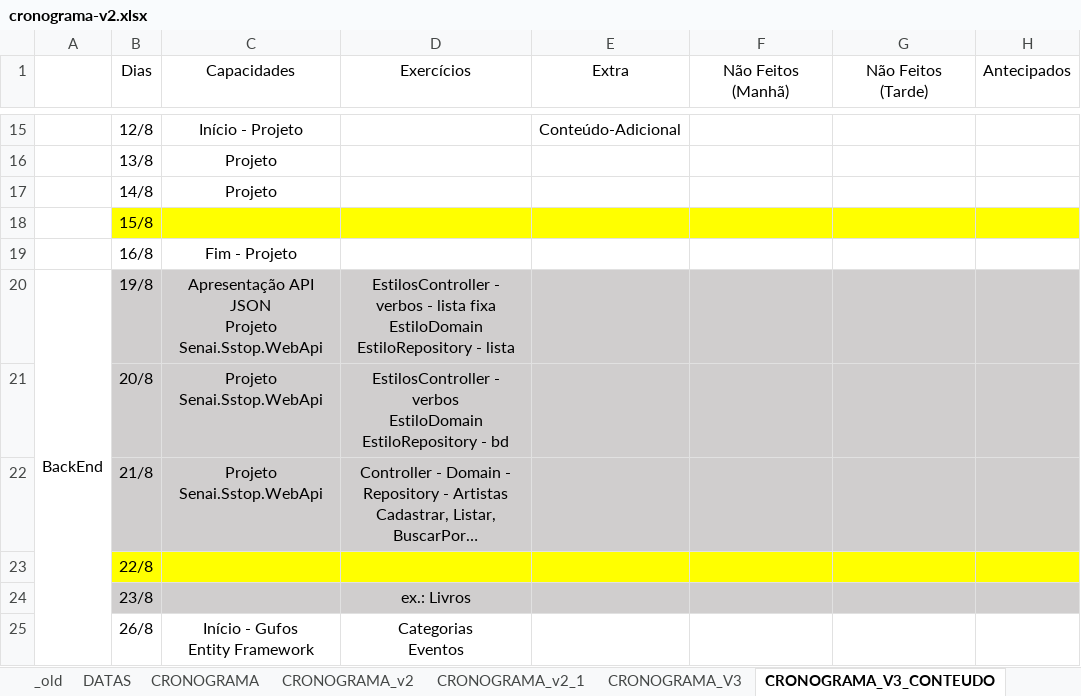
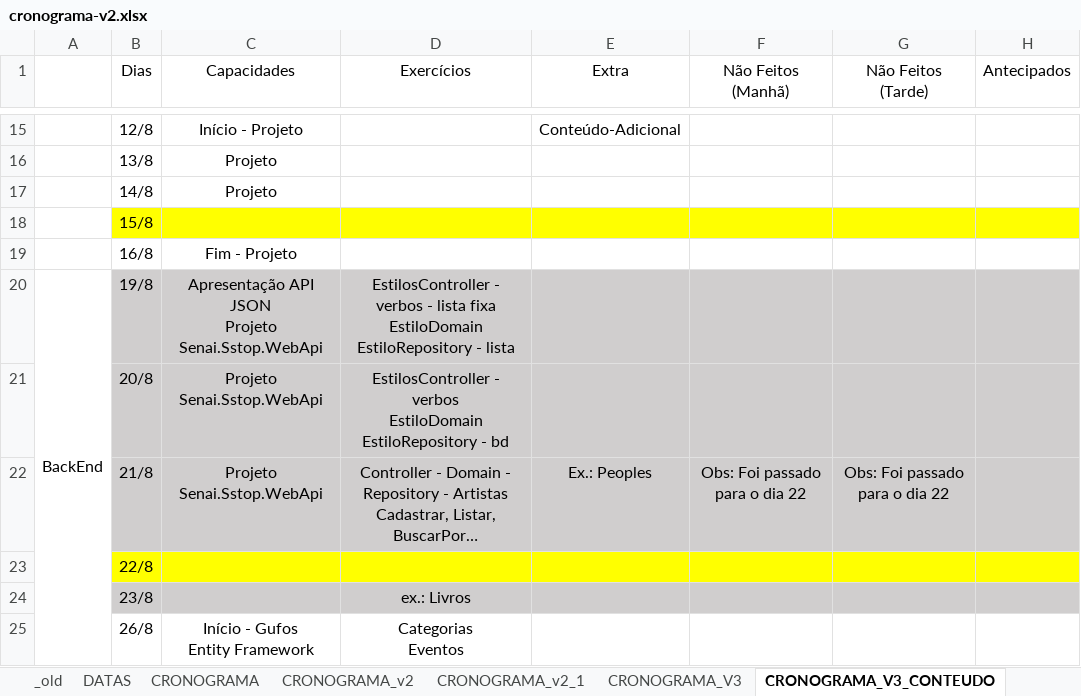
Before and after one commit to corujasdevbr/senai-desenvolvimento-2s2019, an Excel workbook: planejamento/cronograma-v2.xlsx, sheet CRONOGRAMA_V3_CONTEUDO, drawn as a sheet; only a part is shown, gaps mark what is left out; long unchanged cells end in …; values as stored, in another font and other column widths than the file's, no borders; the diff names each change by its address in the sheet, - before the commit and + after, or states it on an @@ line.

```diff
--- a/planejamento/cronograma-v2.xlsx (sheet CRONOGRAMA_V3_CONTEUDO)
+++ b/planejamento/cronograma-v2.xlsx (sheet CRONOGRAMA_V3_CONTEUDO)
-E22 (Extra): (empty)
+E22 (Extra): Ex.: Peoples
-F22 (Não Feitos (Manhã)): (empty)
+F22 (Não Feitos (Manhã)): Obs: Foi passado para o dia 22
-G22 (Não Feitos (Tarde)): (empty)
+G22 (Não Feitos (Tarde)): Obs: Foi passado para o dia 22
```
Also changed, not shown: organizacao/presencas.xlsx.
